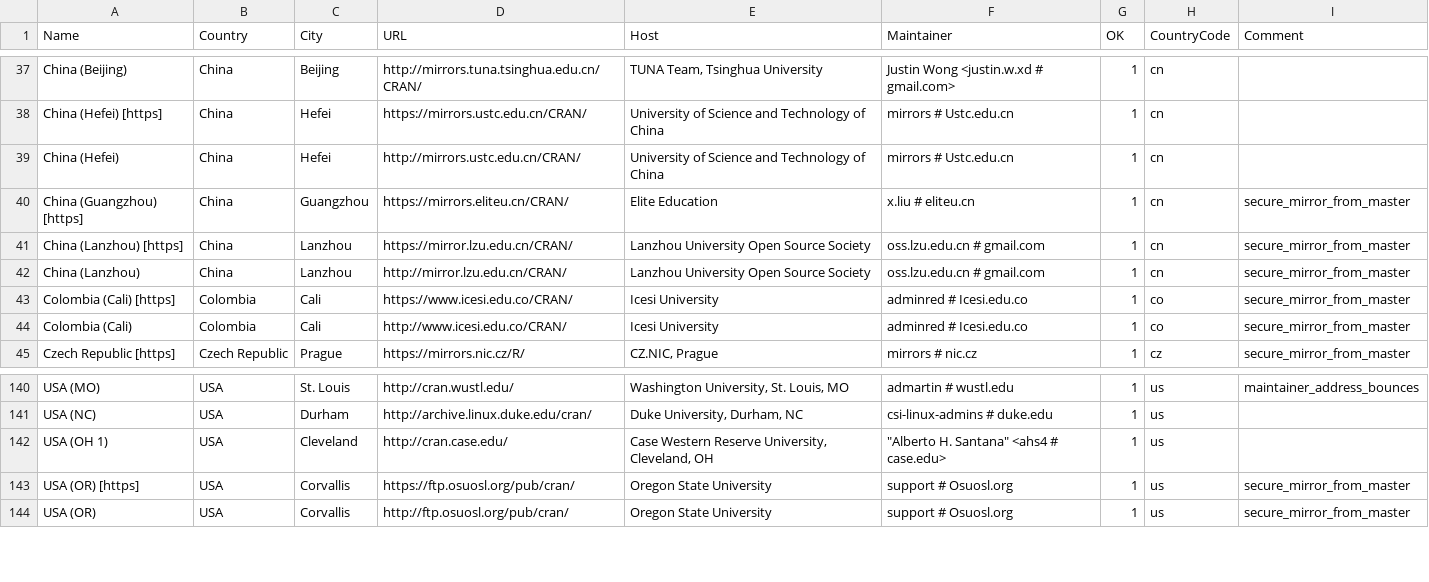
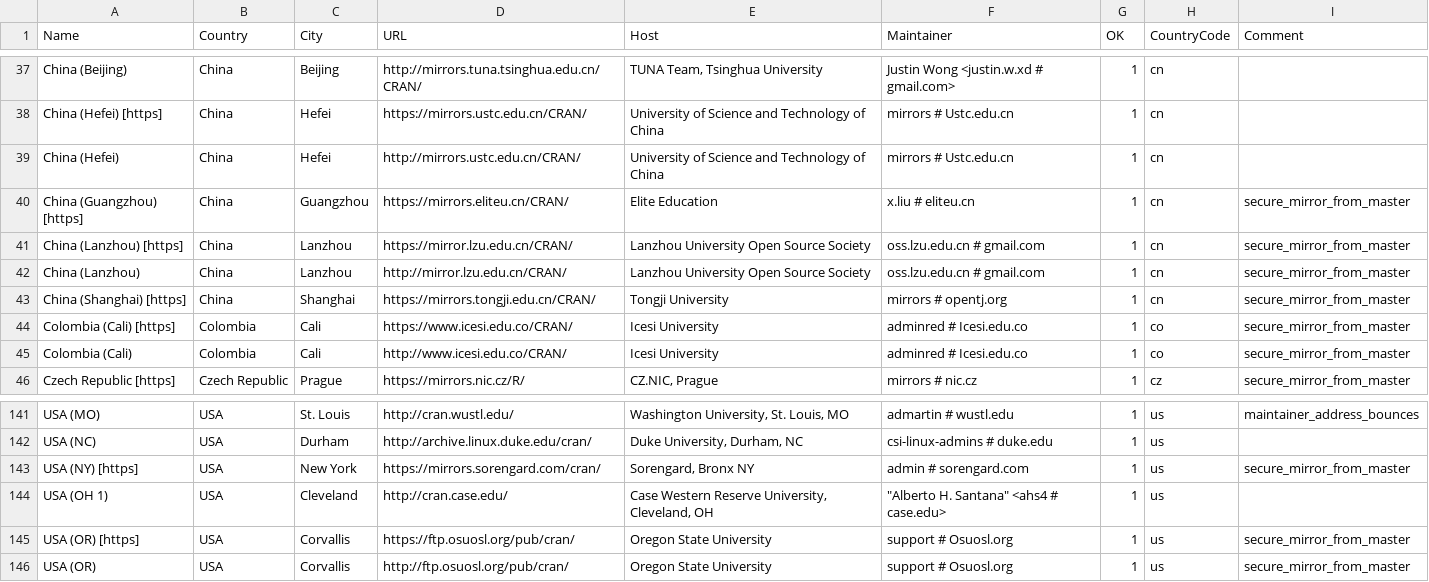
Before and after one commit to wch/r-source, a CSV file: doc/CRAN_mirrors.csv, drawn as a sheet; only a part is shown, gaps mark what is left out; the diff names each change by its address in the sheet, - before the commit and + after, or states it on an @@ line.

Commit message:
Add mirrors.tongji.edu.cn. Add mirrors.sorengard.com.
git-svn-id: https://svn.r-project.org/R/trunk@73916 00db46b3-68df-0310-9c12-caf00c1e9a41

```diff
--- a/doc/CRAN_mirrors.csv
+++ b/doc/CRAN_mirrors.csv
+row 43: China (Shanghai) [https] | China | Shanghai | https://mirrors.tongji.edu.cn/CRAN/ | Tongji University | mirrors # opentj.org | 1 | cn | secure_mirror_from_master
+row 143: USA (NY) [https] | USA | New York | https://mirrors.sorengard.com/cran/ | Sorengard, Bronx NY | admin # sorengard.com | 1 | us | secure_mirror_from_master
```
